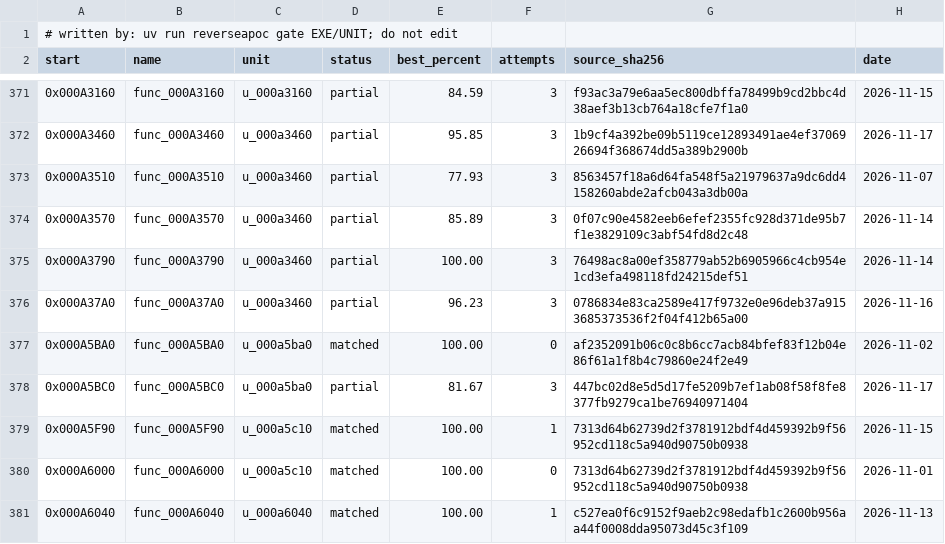
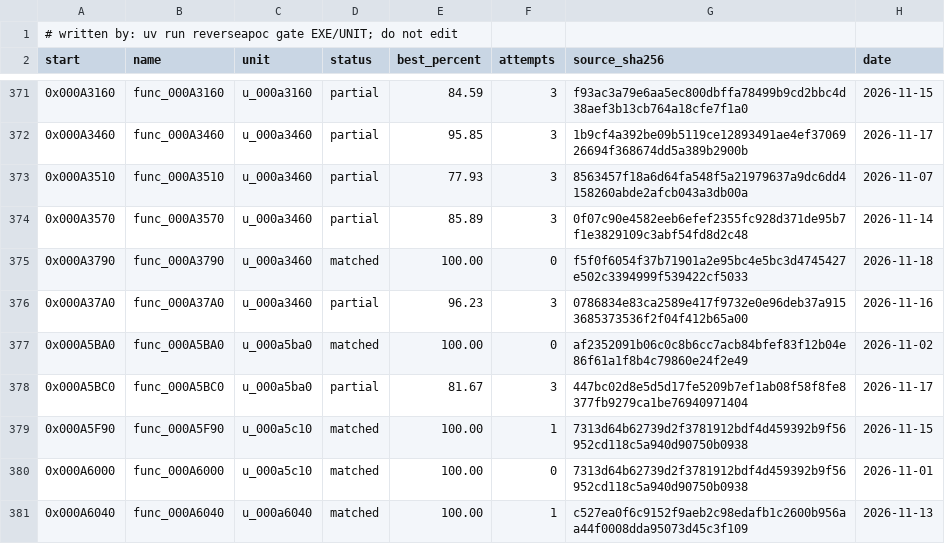
Before and after one commit to ayrtondenner/ReverseApoc, a CSV file: config/tacp/status.csv, drawn as a sheet; only a part is shown, gaps mark what is left out.

```diff
--- a/config/tacp/status.csv
+++ b/config/tacp/status.csv
@@ -374,3 +374,3 @@ start,name,unit,status,best_percent,attempts,source_sha256,date
 0x000A3570,func_000A3570,u_000a3460,partial,85.89,3,0f07c90e4582eeb6efef2355fc928d371de95b7f1e3829109c3abf54fd8d2c48,2026-11-14
-0x000A3790,func_000A3790,u_000a3460,partial,100.00,3,76498ac8a00ef358779ab52b6905966c4cb954e1cd3efa498118fd24215def51,2026-11-14
+0x000A3790,func_000A3790,u_000a3460,matched,100.00,0,f5f0f6054f37b71901a2e95bc4e5bc3d4745427e502c3394999f539422cf5033,2026-11-18
 0x000A37A0,func_000A37A0,u_000a3460,partial,96.23,3,0786834e83ca2589e417f9732e0e96deb37a9153685373536f2f04f412b65a00,2026-11-16
```
Also changed, not shown: 2 other files.
